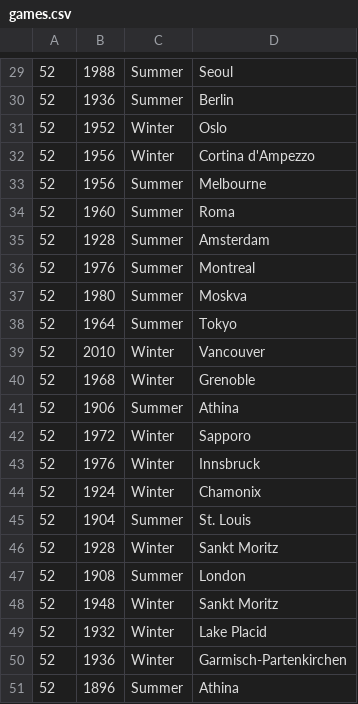
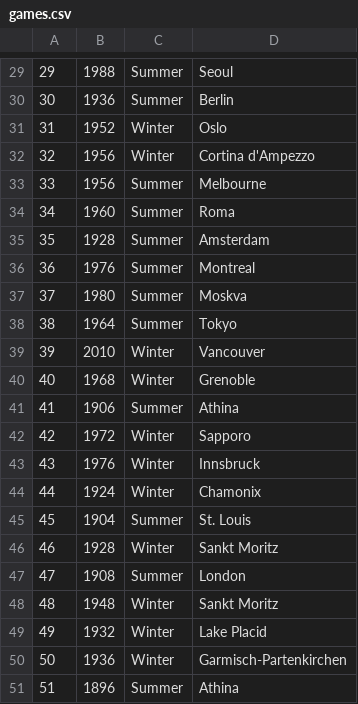
Before and after one commit to rasmussenmatthew/cs257, a CSV file: database/games.csv, drawn as a sheet; only a part is shown, gaps mark what is left out; the diff covers the shown part only.

```diff
--- a/database/games.csv
+++ b/database/games.csv
@@ -29,23 +29,23 @@
-52,1988,Summer,Seoul
-52,1936,Summer,Berlin
-52,1952,Winter,Oslo
-52,1956,Winter,Cortina d'Ampezzo
-52,1956,Summer,Melbourne
-52,1960,Summer,Roma
-52,1928,Summer,Amsterdam
-52,1976,Summer,Montreal
-52,1980,Summer,Moskva
-52,1964,Summer,Tokyo
-52,2010,Winter,Vancouver
-52,1968,Winter,Grenoble
-52,1906,Summer,Athina
-52,1972,Winter,Sapporo
-52,1976,Winter,Innsbruck
-52,1924,Winter,Chamonix
-52,1904,Summer,St. Louis
-52,1928,Winter,Sankt Moritz
-52,1908,Summer,London
-52,1948,Winter,Sankt Moritz
-52,1932,Winter,Lake Placid
-52,1936,Winter,Garmisch-Partenkirchen
-52,1896,Summer,Athina
+29,1988,Summer,Seoul
+30,1936,Summer,Berlin
+31,1952,Winter,Oslo
+32,1956,Winter,Cortina d'Ampezzo
+33,1956,Summer,Melbourne
+34,1960,Summer,Roma
+35,1928,Summer,Amsterdam
+36,1976,Summer,Montreal
+37,1980,Summer,Moskva
+38,1964,Summer,Tokyo
+39,2010,Winter,Vancouver
+40,1968,Winter,Grenoble
+41,1906,Summer,Athina
+42,1972,Winter,Sapporo
+43,1976,Winter,Innsbruck
+44,1924,Winter,Chamonix
+45,1904,Summer,St. Louis
+46,1928,Winter,Sankt Moritz
+47,1908,Summer,London
+48,1948,Winter,Sankt Moritz
+49,1932,Winter,Lake Placid
+50,1936,Winter,Garmisch-Partenkirchen
+51,1896,Summer,Athina
```
Also changed, not shown: 28 edited cells elsewhere in this file, 3 other files.
